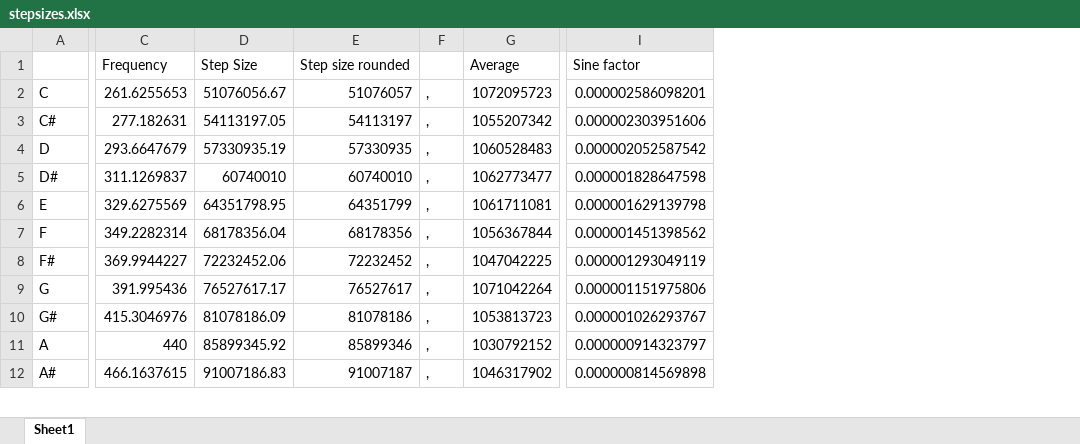
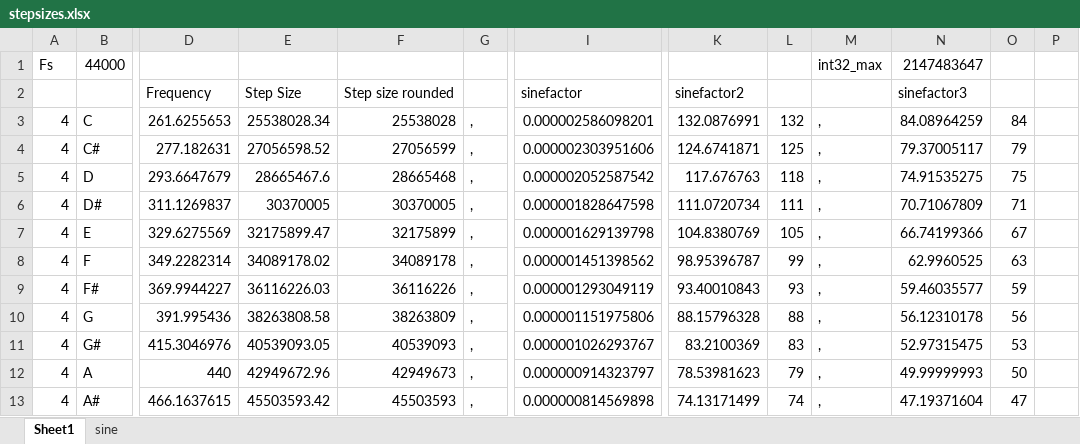
Before and after one commit to JosiahMendes/Embedded-Synth, an Excel workbook: stepsizes.xlsx, sheet Sheet1, drawn as a sheet; only a part is shown, gaps mark what is left out; values as stored, in another font and other column widths than the file's, no borders; removed rows and columns are numbered as before the commit, all else as after; rows hold the shown columns only; the diff covers the shown part only; the diff names each change by its address in the sheet, - before the commit and + after, or states it on an @@ line.

```diff
--- a/stepsizes.xlsx (sheet Sheet1)
+++ b/stepsizes.xlsx (sheet Sheet1)
+sheet tab: sine
+column A, rows 3-13: all 4
-column G, rows 1-12: Average | 1072095723 | 1055207342 | 1060528483 | 1062773477 | 1061711081 | 1056367844 | 1047042225 | 1071042264 | 1053813723 | 1030792152 | 1046317902
+column K, rows 2-13: sinefactor2 | 132.0876991 | 124.6741871 | 117.676763 | 111.0720734 | 104.8380769 | 98.95396787 | 93.40010843 | 88.15796328 | 83.2100369 | 78.53981623 | 74.13171499
+column L, rows 3-13: 132 | 125 | 118 | 111 | 105 | 99 | 93 | 88 | 83 | 79 | 74
+column M, rows 3-13: all ,
+column N, rows 2-13: sinefactor3 | 84.08964259 | 79.37005117 | 74.91535275 | 70.71067809 | 66.74199366 | 62.9960525 | 59.46035577 | 56.12310178 | 52.97315475 | 49.99999993 | 47.19371604
+column O, rows 3-13: 84 | 79 | 75 | 71 | 67 | 63 | 59 | 56 | 53 | 50 | 47
+column P, empty
+row 1: Fs | 44000 |  |  |  |  |  |  |  | int32_max | 2147483647
-I2: Sine factor
+I2: sinefactor
-E3: 51076056.67
+E3: 25538028.34
-F3: 51076057
+F3: 25538028
-E4: 54113197.05
+E4: 27056598.52
-F4: 54113197
+F4: 27056599
-E5: 57330935.19
+E5: 28665467.6
-F5: 57330935
+F5: 28665468
-E6: 60740010
+E6: 30370005
-F6: 60740010
+F6: 30370005
-E7: 64351798.95
+E7: 32175899.47
-F7: 64351799
+F7: 32175899
-E8: 68178356.04
+E8: 34089178.02
-F8: 68178356
+F8: 34089178
-E9: 72232452.06
+E9: 36116226.03
-F9: 72232452
+F9: 36116226
-E10: 76527617.17
+E10: 38263808.58
-F10: 76527617
+F10: 38263809
-E11: 81078186.09
+E11: 40539093.05
-F11: 81078186
+F11: 40539093
-E12: 85899345.92
+E12: 42949672.96
-F12: 85899346
+F12: 42949673
-E13: 91007186.83
+E13: 45503593.42
-F13: 91007187
+F13: 45503593
```
Also changed, not shown: 36 added rows and 2 edited cells elsewhere in this sheet, formulas that keep their value, 4 other files.
